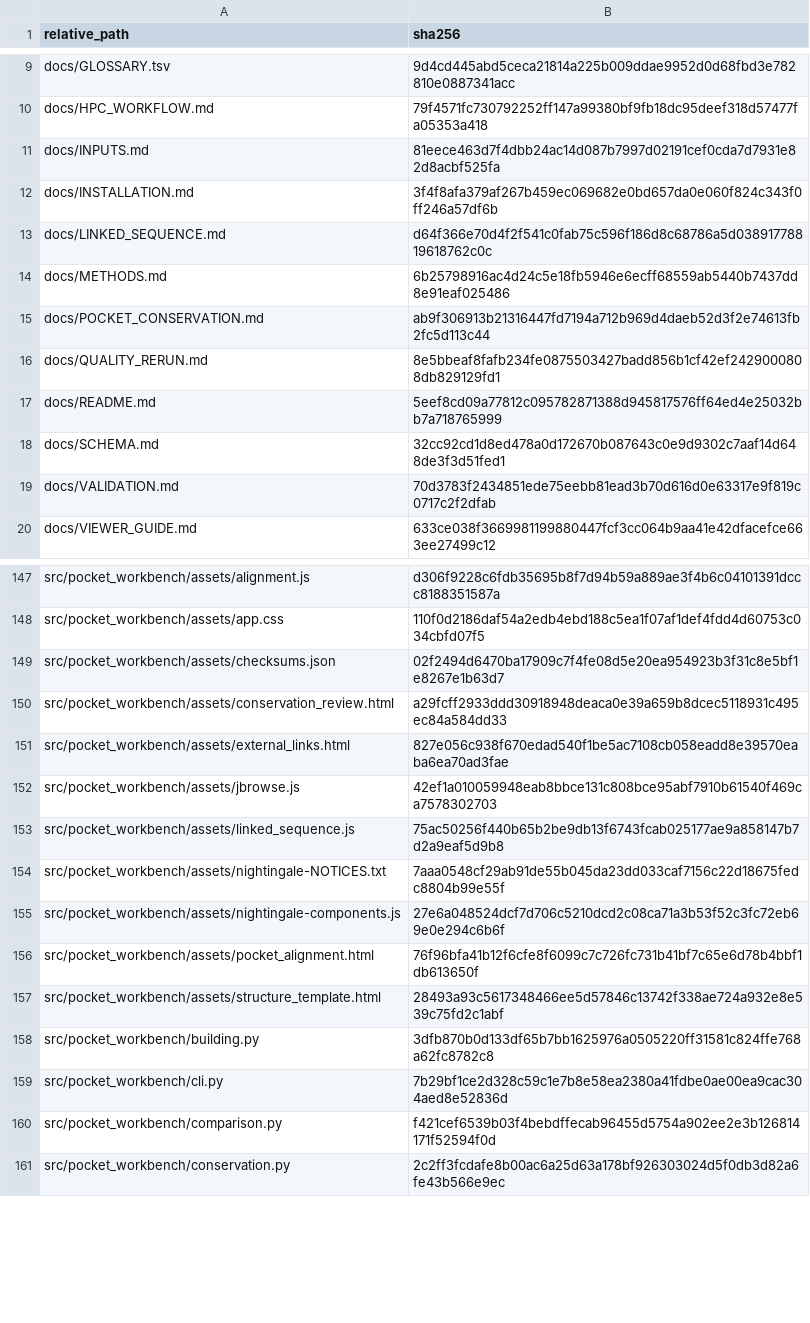
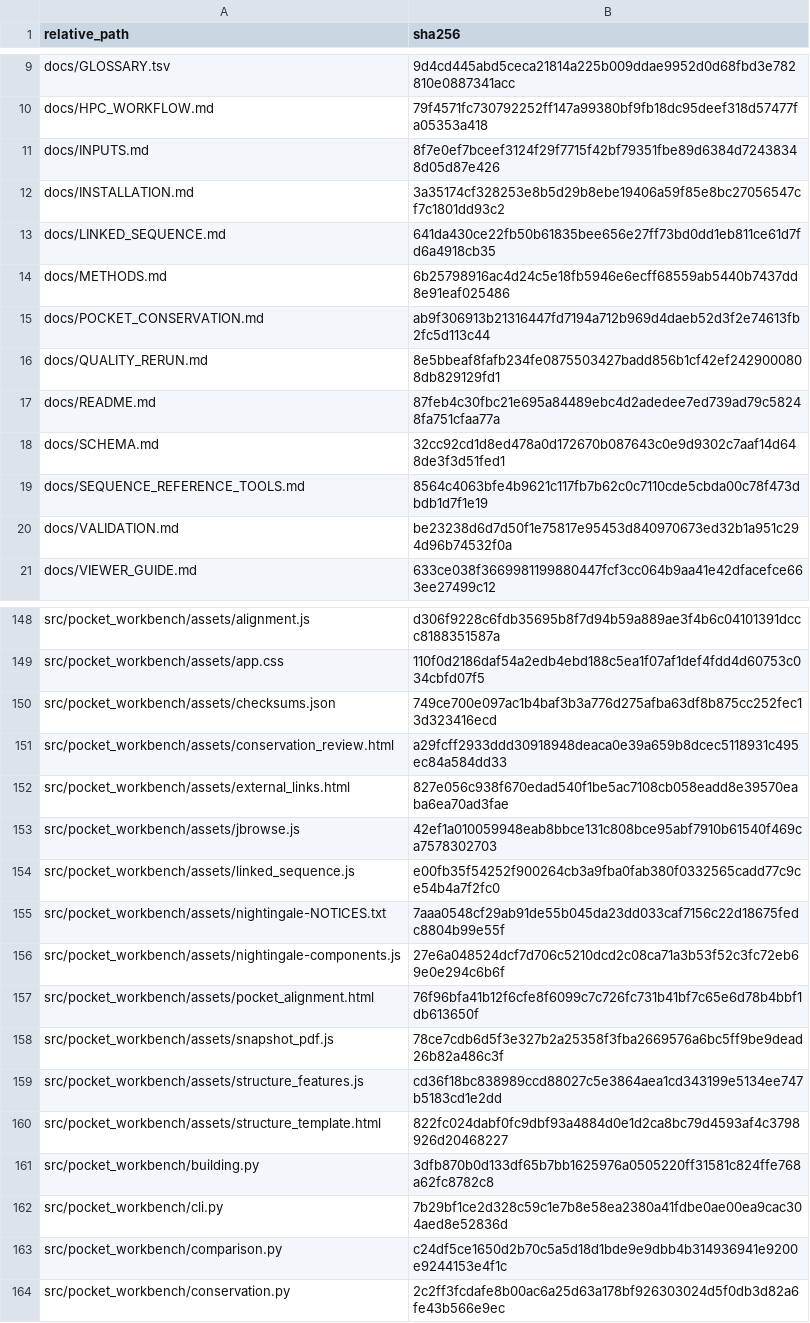
Before and after one commit to peterthorpe5/protein_workbench, a TSV file: SHA256SUMS.tsv, drawn as a sheet; only a part is shown, gaps mark what is left out; the diff covers the shown part only.

```diff
--- a/SHA256SUMS.tsv
+++ b/SHA256SUMS.tsv
@@ -10,5 +10,5 @@ docs/GLOSSARY.tsv	9d4cd445abd5ceca21814a225b009ddae9952d0d68fbd3e782810e0887341a
 docs/HPC_WORKFLOW.md	79f4571fc730792252ff147a99380bf9fb18dc95deef318d57477fa05353a418
-docs/INPUTS.md	81eece463d7f4dbb24ac14d087b7997d02191cef0cda7d7931e82d8acbf525fa
-docs/INSTALLATION.md	3f4f8afa379af267b459ec069682e0bd657da0e060f824c343f0ff246a57df6b
-docs/LINKED_SEQUENCE.md	d64f366e70d4f2f541c0fab75c596f186d8c68786a5d03891778819618762c0c
+docs/INPUTS.md	8f7e0ef7bceef3124f29f7715f42bf79351fbe89d6384d72438348d05d87e426
+docs/INSTALLATION.md	3a35174cf328253e8b5d29b8ebe19406a59f85e8bc27056547cf7c1801dd93c2
+docs/LINKED_SEQUENCE.md	641da430ce22fb50b61835bee656e27ff73bd0dd1eb811ce61d7fd6a4918cb35
 docs/METHODS.md	6b25798916ac4d24c5e18fb5946e6ecff68559ab5440b7437dd8e91eaf025486
@@ -16,5 +16,6 @@ docs/POCKET_CONSERVATION.md	ab9f306913b21316447fd7194a712b969d4daeb52d3f2e74613f
 docs/QUALITY_RERUN.md	8e5bbeaf8fafb234fe0875503427badd856b1cf42ef2429000808db829129fd1
-docs/README.md	5eef8cd09a77812c095782871388d945817576ff64ed4e25032bb7a718765999
+docs/README.md	87feb4c30fbc21e695a84489ebc4d2adedee7ed739ad79c58248fa751cfaa77a
 docs/SCHEMA.md	32cc92cd1d8ed478a0d172670b087643c0e9d9302c7aaf14d648de3f3d51fed1
-docs/VALIDATION.md	70d3783f2434851ede75eebb81ead3b70d616d0e63317e9f819c0717c2f2dfab
+docs/SEQUENCE_REFERENCE_TOOLS.md	8564c4063bfe4b9621c117fb7b62c0c7110cde5cbda00c78f473dbdb1d7f1e19
+docs/VALIDATION.md	be23238d6d7d50f1e75817e95453d840970673ed32b1a951c294d96b74532f0a
 docs/VIEWER_GUIDE.md	633ce038f3669981199880447fcf3cc064b9aa41e42dfacefce663ee27499c12
@@ -148,3 +149,3 @@ src/pocket_workbench/assets/alignment.js	d306f9228c6fdb35695b8f7d94b59a889ae3f4b
 src/pocket_workbench/assets/app.css	110f0d2186daf54a2edb4ebd188c5ea1f07af1def4fdd4d60753c034cbfd07f5
-src/pocket_workbench/assets/checksums.json	02f2494d6470ba17909c7f4fe08d5e20ea954923b3f31c8e5bf1e8267e1b63d7
+src/pocket_workbench/assets/checksums.json	749ce700e097ac1b4baf3b3a776d275afba63df8b875cc252fec13d323416ecd
 src/pocket_workbench/assets/conservation_review.html	a29fcff2933ddd30918948deaca0e39a659b8dcec5118931c495ec84a584dd33
@@ -152,3 +153,3 @@ src/pocket_workbench/assets/external_links.html	827e056c938f670edad540f1be5ac710
 src/pocket_workbench/assets/jbrowse.js	42ef1a010059948eab8bbce131c808bce95abf7910b61540f469ca7578302703
-src/pocket_workbench/assets/linked_sequence.js	75ac50256f440b65b2be9db13f6743fcab025177ae9a858147b7d2a9eaf5d9b8
+src/pocket_workbench/assets/linked_sequence.js	e00fb35f54252f900264cb3a9fba0fab380f0332565cadd77c9ce54b4a7f2fc0
 src/pocket_workbench/assets/nightingale-NOTICES.txt	7aaa0548cf29ab91de55b045da23dd033caf7156c22d18675fedc8804b99e55f
@@ -156,6 +157,8 @@ src/pocket_workbench/assets/nightingale-components.js	27e6a048524dcf7d706c5210dc
 src/pocket_workbench/assets/pocket_alignment.html	76f96bfa41b12f6cfe8f6099c7c726fc731b41bf7c65e6d78b4bbf1db613650f
-src/pocket_workbench/assets/structure_template.html	28493a93c5617348466ee5d57846c13742f338ae724a932e8e539c75fd2c1abf
+src/pocket_workbench/assets/snapshot_pdf.js	78ce7cdb6d5f3e327b2a25358f3fba2669576a6bc5ff9be9dead26b82a486c3f
+src/pocket_workbench/assets/structure_features.js	cd36f18bc838989ccd88027c5e3864aea1cd343199e5134ee747b5183cd1e2dd
+src/pocket_workbench/assets/structure_template.html	822fc024dabf0fc9dbf93a4884d0e1d2ca8bc79d4593af4c3798926d20468227
 src/pocket_workbench/building.py	3dfb870b0d133df65b7bb1625976a0505220ff31581c824ffe768a62fc8782c8
 src/pocket_workbench/cli.py	7b29bf1ce2d328c59c1e7b8e58ea2380a41fdbe0ae00ea9cac304aed8e52836d
-src/pocket_workbench/comparison.py	f421cef6539b03f4bebdffecab96455d5754a902ee2e3b126814171f52594f0d
+src/pocket_workbench/comparison.py	c24df5ce1650d2b70c5a5d18d1bde9e9dbb4b314936941e9200e9244153e4f1c
 src/pocket_workbench/conservation.py	2c2ff3fcdafe8b00ac6a25d63a178bf926303024d5f0db3d82a6fe43b566e9ec
```
Also changed, not shown: 7 added rows and 9 edited cells elsewhere in this file, 28 other files.
